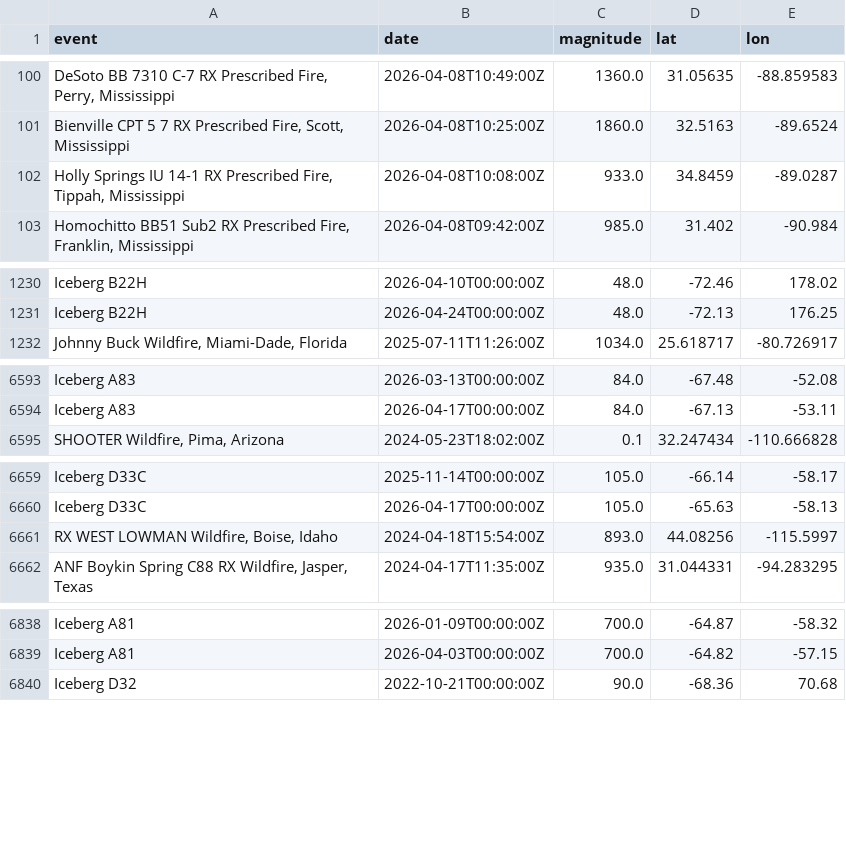
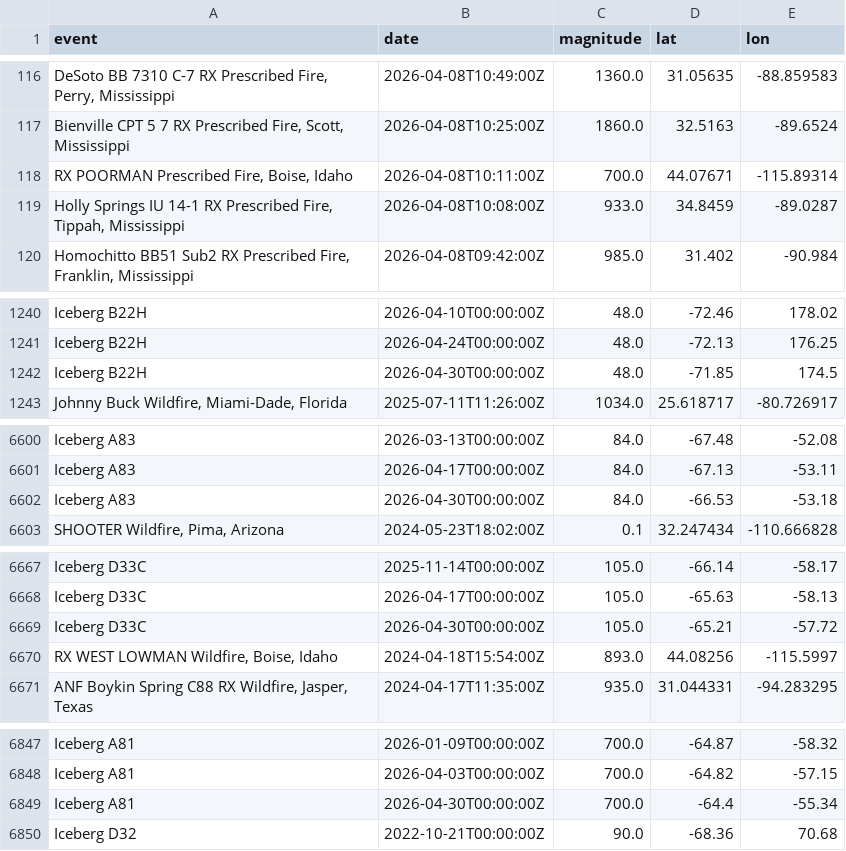
Before and after one commit to say217/Geo-Artemis, a CSV file: Data_Source/Nasa_Event_data.csv, drawn as a sheet; only a part is shown, gaps mark what is left out; the diff covers the shown part only; the diff names each change by its address in the sheet, - before the commit and + after, or states it on an @@ line.

```diff
--- a/Data_Source/Nasa_Event_data.csv
+++ b/Data_Source/Nasa_Event_data.csv
+row 118: RX POORMAN Prescribed Fire, Boise, Idaho | 2026-04-08T10:11:00Z | 700.0 | 44.07671 | -115.89314
+row 1242: Iceberg B22H | 2026-04-30T00:00:00Z | 48.0 | -71.85 | 174.5
+row 6602: Iceberg A83 | 2026-04-30T00:00:00Z | 84.0 | -66.53 | -53.18
+row 6669: Iceberg D33C | 2026-04-30T00:00:00Z | 105.0 | -65.21 | -57.72
+row 6849: Iceberg A81 | 2026-04-30T00:00:00Z | 700.0 | -64.4 | -55.34
```
Also changed, not shown: 18 added rows and 11 removed rows elsewhere in this file, 41 other files.
